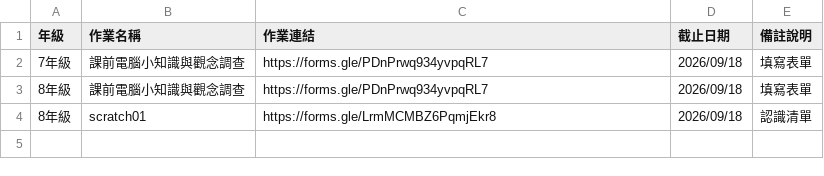
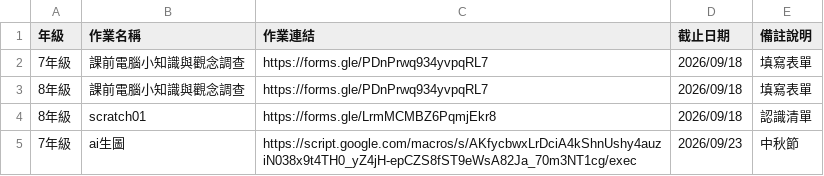
Before and after one commit to cpaizo/cpaizo.github.io, a CSV file: 115_資訊科技/link.csv, drawn as a sheet; the diff names each change by its address in the sheet, - before the commit and + after, or states it on an @@ line.

Commit message:
Reorder and add entries in link.csv

```diff
--- a/115_資訊科技/link.csv
+++ b/115_資訊科技/link.csv
+row 5: 7年級 | ai生圖 | https://script.google.com/macros/s/AKfycbwxLrDciA4kShnUshy4auziN038x9t4TH0_yZ4jH-epCZS8fST9eWsA82Ja_70m3NT1cg/exec | 2026/09/23 | 中秋節
```
